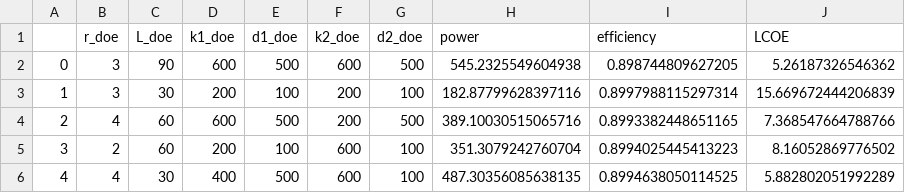
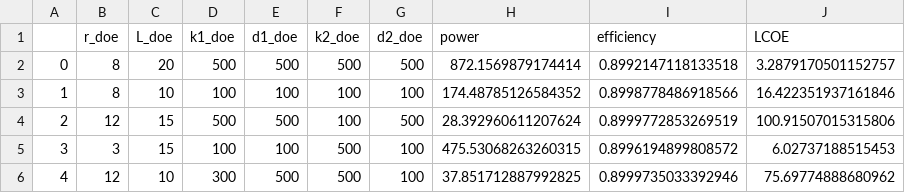
Before and after one commit to degoeden/MDO-Project-WEC-Arrays-SP-2023, a CSV file: data.csv, drawn as a sheet; only a part is shown; the diff covers the shown part only.

```diff
--- a/data.csv
+++ b/data.csv
@@ -1,6 +1,6 @@
 ,r_doe,L_doe,k1_doe,d1_doe,k2_doe,d2_doe,power,efficiency,LCOE
-0,3,90,600,500,600,500,545.2325549604938,0.898744809627205,5.26187326546362
-1,3,30,200,100,200,100,182.87799628397116,0.8997988115297314,15.669672444206839
-2,4,60,600,500,200,500,389.10030515065716,0.8993382448651165,7.368547664788766
-3,2,60,200,100,600,100,351.3079242760704,0.8994025445413223,8.16052869776502
-4,4,30,400,500,600,100,487.30356085638135,0.8994638050114525,5.882802051992289
+0,8,20,500,500,500,500,872.1569879174414,0.8992147118133518,3.2879170501152757
+1,8,10,100,100,100,100,174.48785126584352,0.8998778486918566,16.422351937161846
+2,12,15,500,500,100,500,28.392960611207624,0.8999772853269519,100.91507015315806
+3,3,15,100,100,500,100,475.53068263260315,0.8996194899808572,6.02737188515453
+4,12,10,300,500,500,100,37.851712887992825,0.8999735033392946,75.69774888680962
```
Also changed, not shown: 84 edited cells elsewhere in this file, 3 other files.
